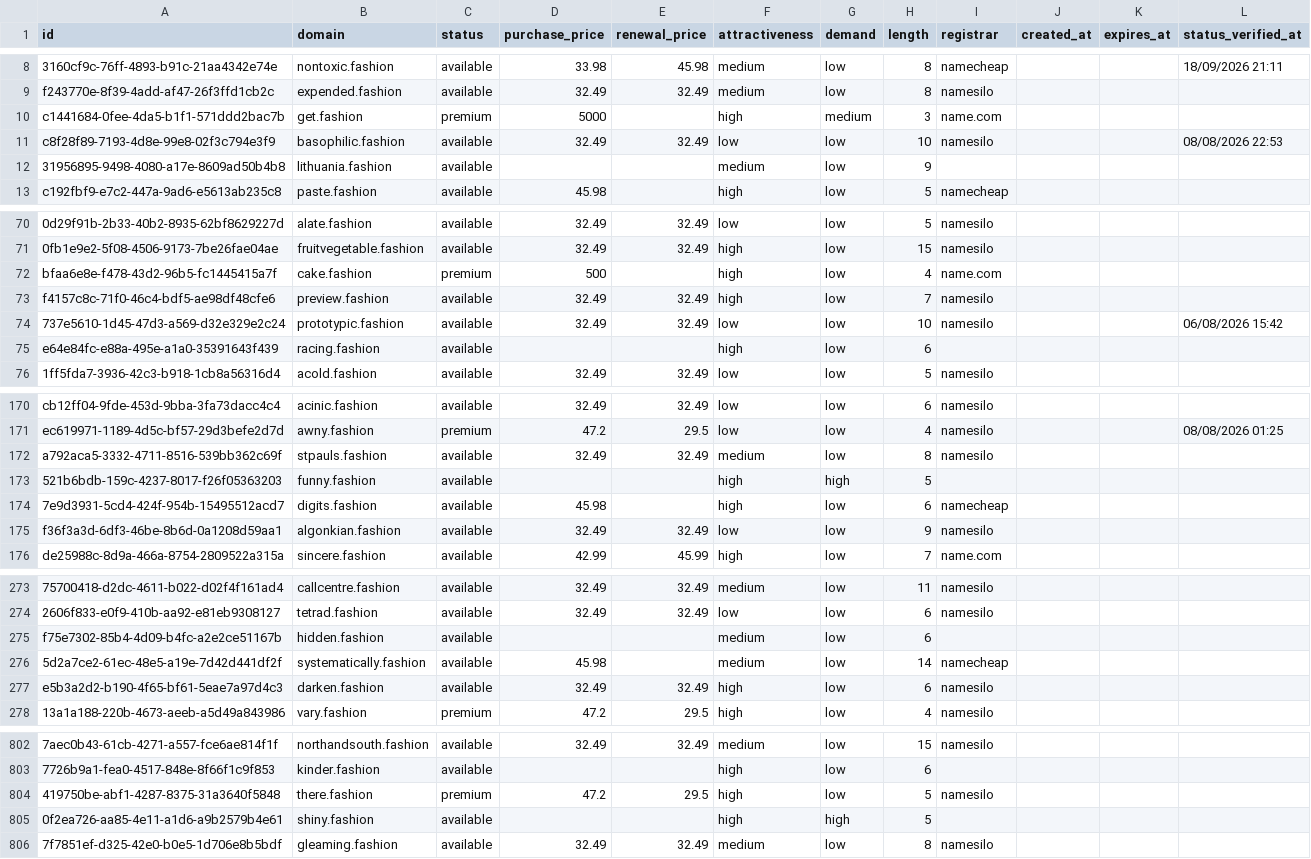
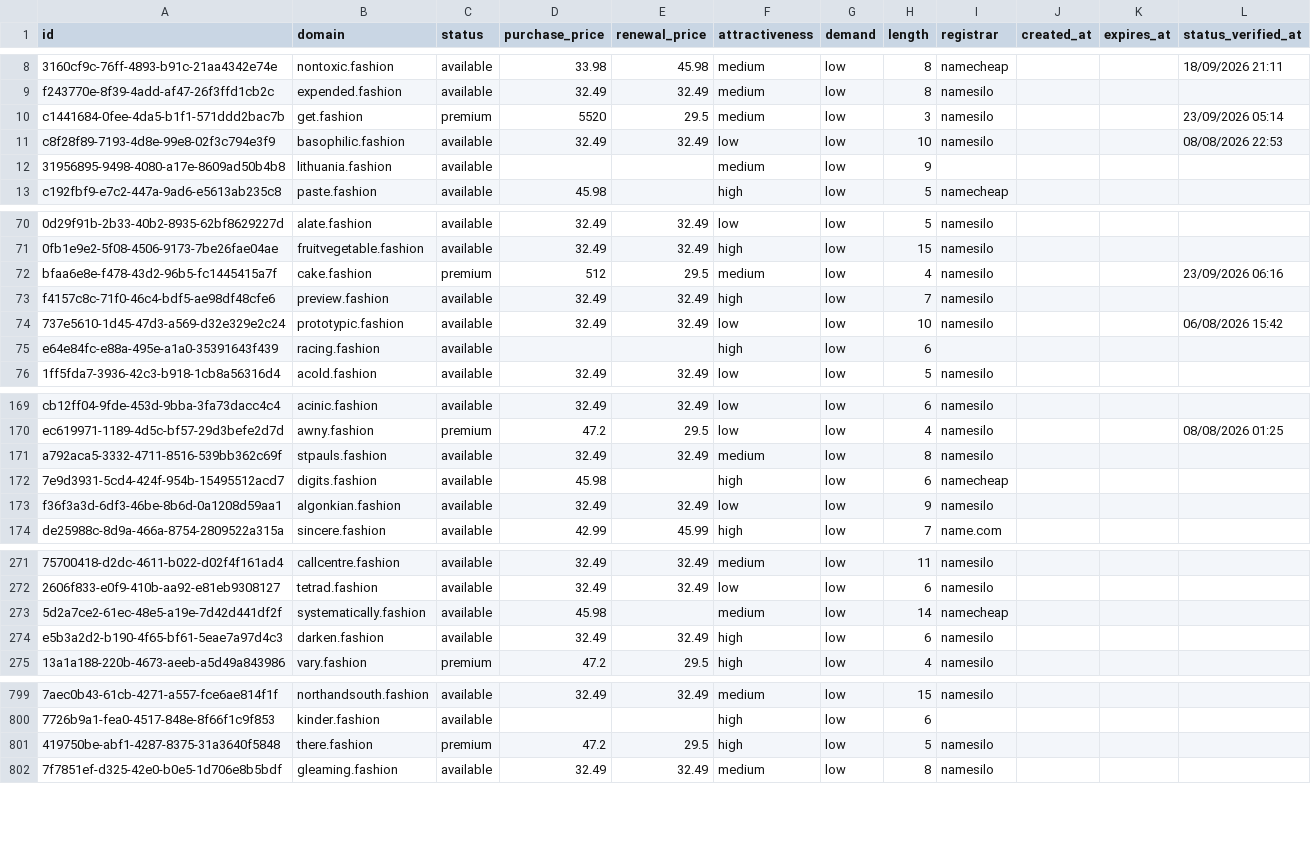
Before and after one commit to UniqueDomains/fashion-oneword-domains, a CSV file: fashion.csv, drawn as a sheet; only a part is shown, gaps mark what is left out; removed rows and columns are numbered as before the commit, all else as after; the diff covers the shown part only; the diff names each change by its address in the sheet, - before the commit and + after, or states it on an @@ line.

```diff
--- a/fashion.csv
+++ b/fashion.csv
-D10 (purchase_price): 5000
+D10 (purchase_price): 5520
-E10 (renewal_price): (empty)
+E10 (renewal_price): 29.5
-F10 (attractiveness): high
+F10 (attractiveness): medium
-G10 (demand): medium
+G10 (demand): low
-I10 (registrar): name.com
+I10 (registrar): namesilo
-L10 (status_verified_at): (empty)
+L10 (status_verified_at): 23/09/2026 05:14
-D72 (purchase_price): 500
+D72 (purchase_price): 512
-E72 (renewal_price): (empty)
+E72 (renewal_price): 29.5
-F72 (attractiveness): high
+F72 (attractiveness): medium
-I72 (registrar): name.com
+I72 (registrar): namesilo
-L72 (status_verified_at): (empty)
+L72 (status_verified_at): 23/09/2026 06:16
-row 173: 521b6bdb-159c-4237-8017-f26f05363203 | funny.fashion | available |  |  | high | high | 5
-row 275: f75e7302-85b4-4d09-b4fc-a2e2ce51167b | hidden.fashion | available |  |  | medium | low | 6
-row 805: 0f2ea726-aa85-4e11-a1d6-a9b2579b4e61 | shiny.fashion | available |  |  | high | high | 5
```
Also changed, not shown: 4 added rows, 1 removed row and 122 edited cells elsewhere in this file, 4 other files.
